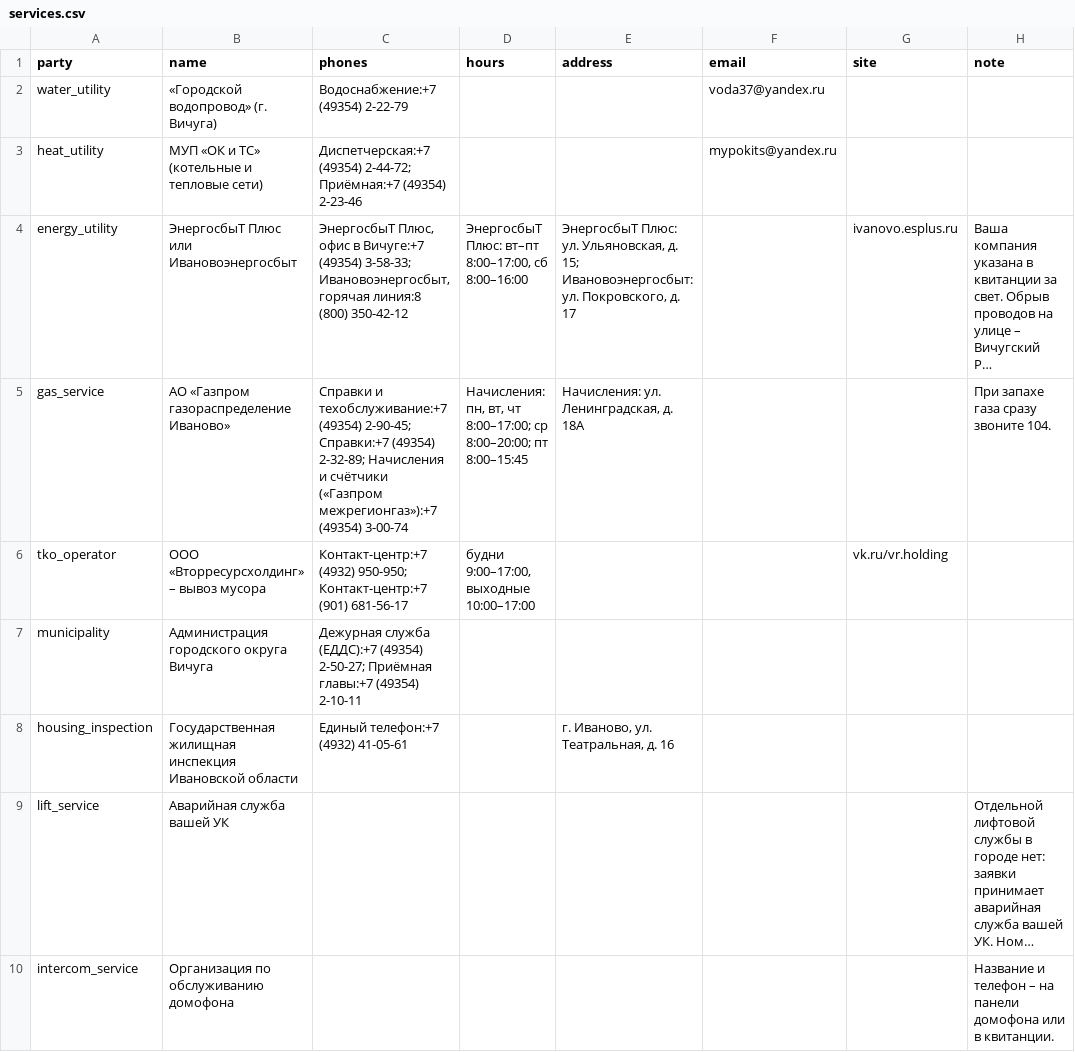
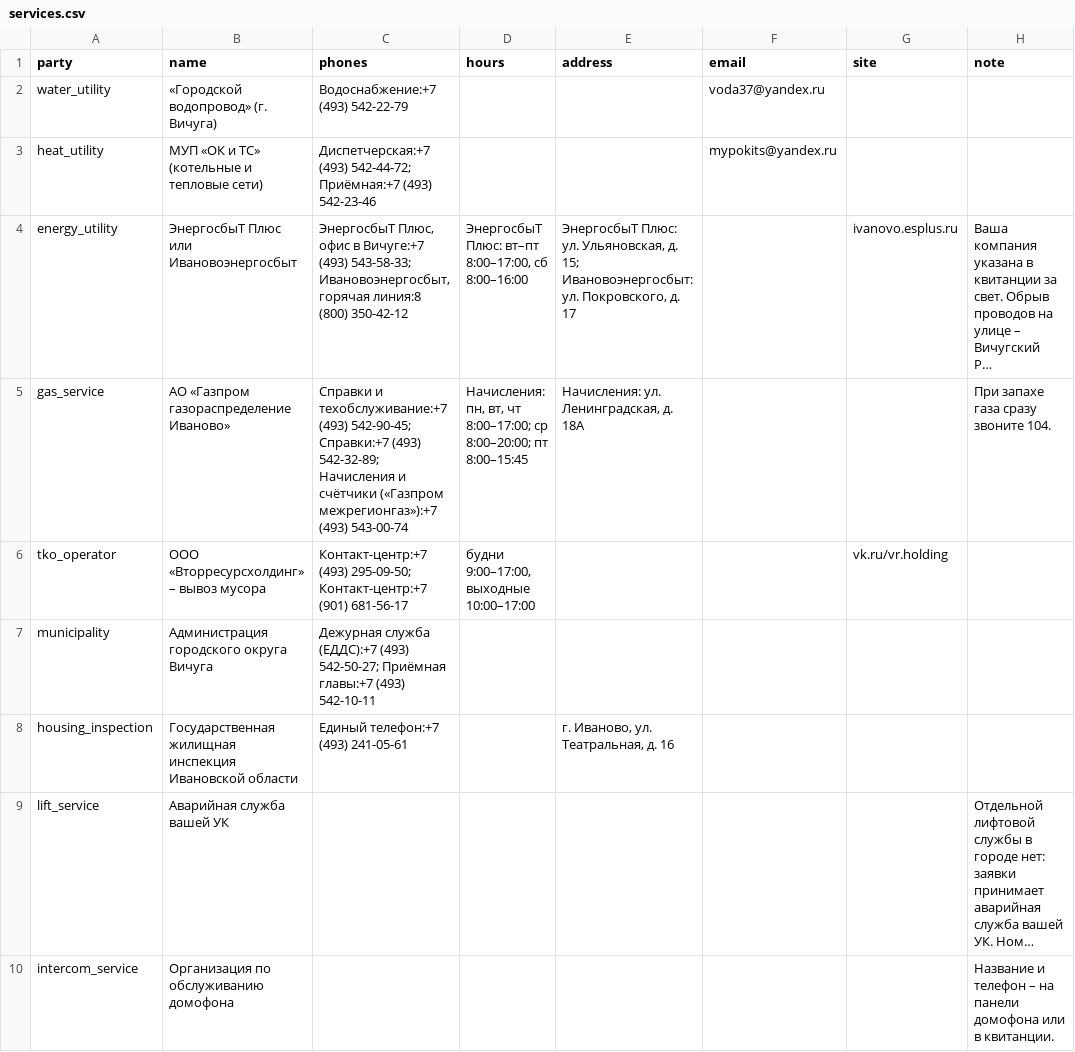
Before and after one commit to AnnaKotlova111/esli_chto, a CSV file: data/vichuga/services.csv, drawn as a sheet; long unchanged cells end in …; the diff names each change by its address in the sheet, - before the commit and + after, or states it on an @@ line.

```diff
--- a/data/vichuga/services.csv
+++ b/data/vichuga/services.csv
-C2 (phones): Водоснабжение:+7 (49354) 2-22-79
+C2 (phones): Водоснабжение:+7 (493) 542-22-79
-C3 (phones): Диспетчерская:+7 (49354) 2-44-72; Приёмная:+7 (49354) 2-23-46
+C3 (phones): Диспетчерская:+7 (493) 542-44-72; Приёмная:+7 (493) 542-23-46
-C4 (phones): …в Вичуге:+7 (49354) 3-58-33; Ивановоэнергосбыт, горячая…
+C4 (phones): …в Вичуге:+7 (493) 543-58-33; Ивановоэнергосбыт, горячая…
-C5 (phones): …и техобслуживание:+7 (49354) 2-90-45; Справки:+7 (49354) 2-32-89; Начисления и счётчики («Газпром межрегионгаз»):+7 (49354) 3-00-74
+C5 (phones): …и техобслуживание:+7 (493) 542-90-45; Справки:+7 (493) 542-32-89; Начисления и счётчики («Газпром межрегионгаз»):+7 (493) 543-00-74
-C6 (phones): Контакт-центр:+7 (4932) 950-950; Контакт-центр:+7 (901)…
+C6 (phones): Контакт-центр:+7 (493) 295-09-50; Контакт-центр:+7 (901)…
-C7 (phones): …служба (ЕДДС):+7 (49354) 2-50-27; Приёмная главы:+7 (49354) 2-10-11
+C7 (phones): …служба (ЕДДС):+7 (493) 542-50-27; Приёмная главы:+7 (493) 542-10-11
-C8 (phones): Единый телефон:+7 (4932) 41-05-61
+C8 (phones): Единый телефон:+7 (493) 241-05-61
```
Also changed, not shown: 15 other files.
